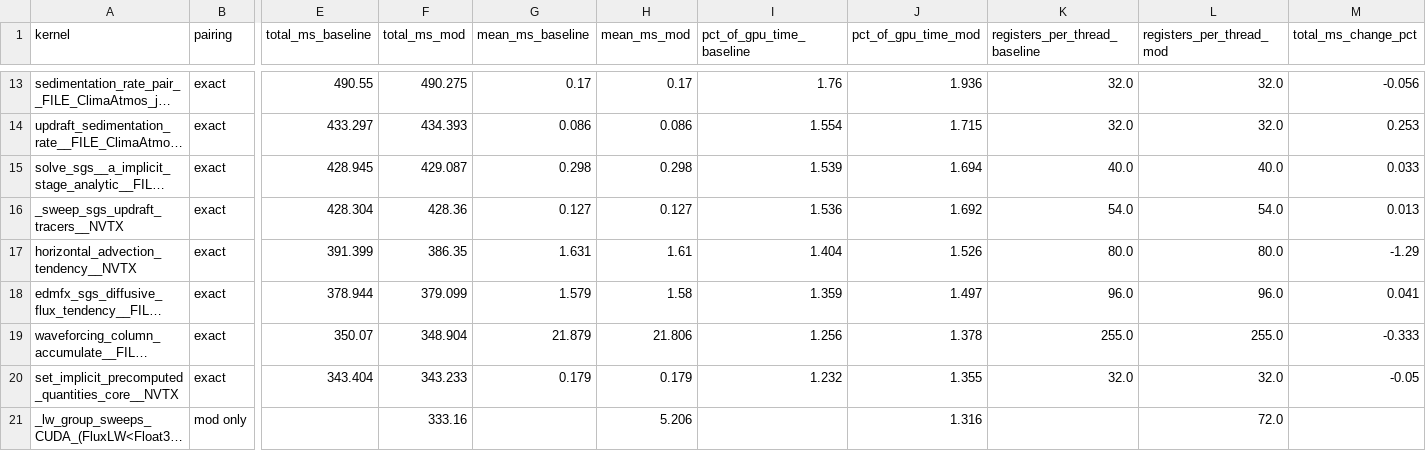
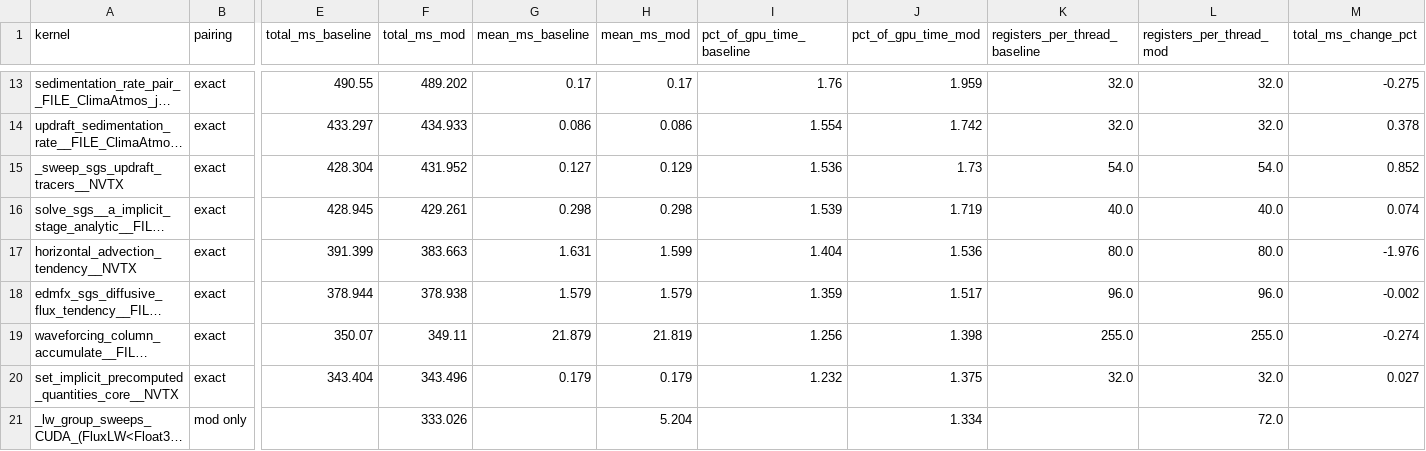
Before and after one commit to petebachant/clima-gpu-profiling, a CSV file: results/top-kernels.csv, drawn as a sheet; only a part is shown, gaps mark what is left out; long unchanged cells end in …; removed rows and columns are numbered as before the commit, all else as after; rows hold the shown columns only; the diff covers the shown part only; the diff names each change by its address in the sheet, - before the commit and + after, or states it on an @@ line.

```diff
--- a/results/top-kernels.csv
+++ b/results/top-kernels.csv
-F13 (total_ms_mod): 490.275
+F13 (total_ms_mod): 489.202
-J13 (pct_of_gpu_time_mod): 1.936
+J13 (pct_of_gpu_time_mod): 1.959
-M13 (total_ms_change_pct): -0.056
+M13 (total_ms_change_pct): -0.275
-F14 (total_ms_mod): 434.393
+F14 (total_ms_mod): 434.933
-J14 (pct_of_gpu_time_mod): 1.715
+J14 (pct_of_gpu_time_mod): 1.742
-M14 (total_ms_change_pct): 0.253
+M14 (total_ms_change_pct): 0.378
+row 15: _sweep_sgs_updraft_tracers__NVTX | exact | 428.304 | 431.952 | 0.127 | 0.129 | 1.536 | 1.73 | 54.0 | 54.0 | 0.852
-F16 (total_ms_mod): 429.087
+F16 (total_ms_mod): 429.261
-J16 (pct_of_gpu_time_mod): 1.694
+J16 (pct_of_gpu_time_mod): 1.719
-M16 (total_ms_change_pct): 0.033
+M16 (total_ms_change_pct): 0.074
-row 16: _sweep_sgs_updraft_tracers__NVTX | exact | 428.304 | 428.36 | 0.127 | 0.127 | 1.536 | 1.692 | 54.0 | 54.0 | 0.013
-F17 (total_ms_mod): 386.35
+F17 (total_ms_mod): 383.663
-H17 (mean_ms_mod): 1.61
+H17 (mean_ms_mod): 1.599
-J17 (pct_of_gpu_time_mod): 1.526
+J17 (pct_of_gpu_time_mod): 1.536
-M17 (total_ms_change_pct): -1.29
+M17 (total_ms_change_pct): -1.976
-F18 (total_ms_mod): 379.099
+F18 (total_ms_mod): 378.938
-H18 (mean_ms_mod): 1.58
+H18 (mean_ms_mod): 1.579
-J18 (pct_of_gpu_time_mod): 1.497
+J18 (pct_of_gpu_time_mod): 1.517
-M18 (total_ms_change_pct): 0.041
+M18 (total_ms_change_pct): -0.002
-F19 (total_ms_mod): 348.904
+F19 (total_ms_mod): 349.11
-H19 (mean_ms_mod): 21.806
+H19 (mean_ms_mod): 21.819
-J19 (pct_of_gpu_time_mod): 1.378
+J19 (pct_of_gpu_time_mod): 1.398
-M19 (total_ms_change_pct): -0.333
+M19 (total_ms_change_pct): -0.274
-F20 (total_ms_mod): 343.233
+F20 (total_ms_mod): 343.496
-J20 (pct_of_gpu_time_mod): 1.355
+J20 (pct_of_gpu_time_mod): 1.375
-M20 (total_ms_change_pct): -0.05
+M20 (total_ms_change_pct): 0.027
-F21 (total_ms_mod): 333.16
+F21 (total_ms_mod): 333.026
-H21 (mean_ms_mod): 5.206
+H21 (mean_ms_mod): 5.204
-J21 (pct_of_gpu_time_mod): 1.316
+J21 (pct_of_gpu_time_mod): 1.334
```
Also changed, not shown: 1 added row, 1 removed row and 28 edited cells elsewhere in this file, 10 other files.
